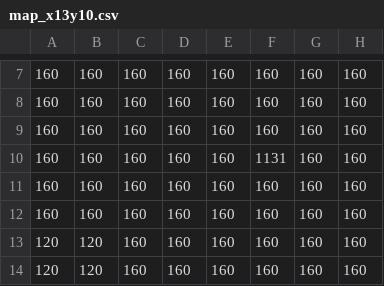
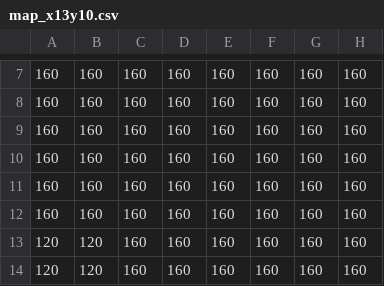
Before and after one commit to youse912215/Oregano, a CSV file: Oregano/resource/csv/map_x13y10.csv, drawn as a sheet; only a part is shown, gaps mark what is left out; the diff names each change by its address in the sheet, - before the commit and + after, or states it on an @@ line.

```diff
--- a/Oregano/resource/csv/map_x13y10.csv
+++ b/Oregano/resource/csv/map_x13y10.csv
-F10: 1131
+F10: 160
```
Also changed, not shown: Oregano/resource/csv/map_x08y07.csv, Oregano/resource/csv/map_x12y08.csv, 14 other files.
